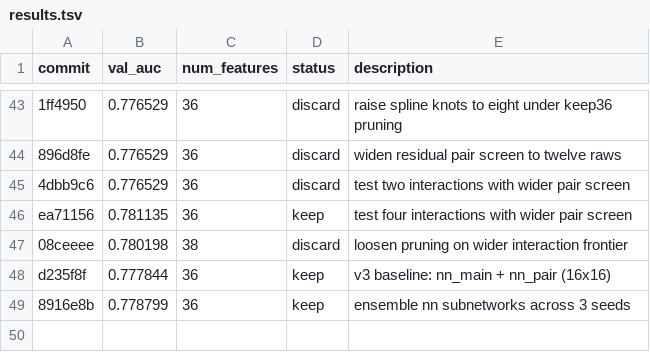
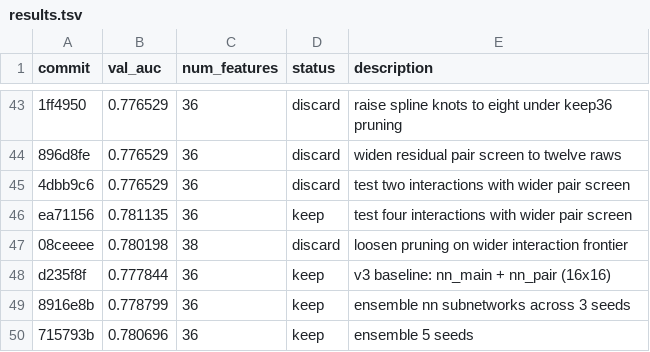
Before and after one commit to ajzhanghk/autoresearch-glm, a TSV file: results.tsv, drawn as a sheet; only a part is shown, gaps mark what is left out.

Commit message:
v3 run4: enlarge ensemble to 8 seeds

```diff
--- a/results.tsv
+++ b/results.tsv
@@ -49 +49,2 @@ d235f8f	0.777844	36	keep	v3 baseline: nn_main + nn_pair (16x16)
 8916e8b	0.778799	36	keep	ensemble nn subnetworks across 3 seeds
+715793b	0.780696	36	keep	ensemble 5 seeds
```
Also changed, not shown: 2 other files.
